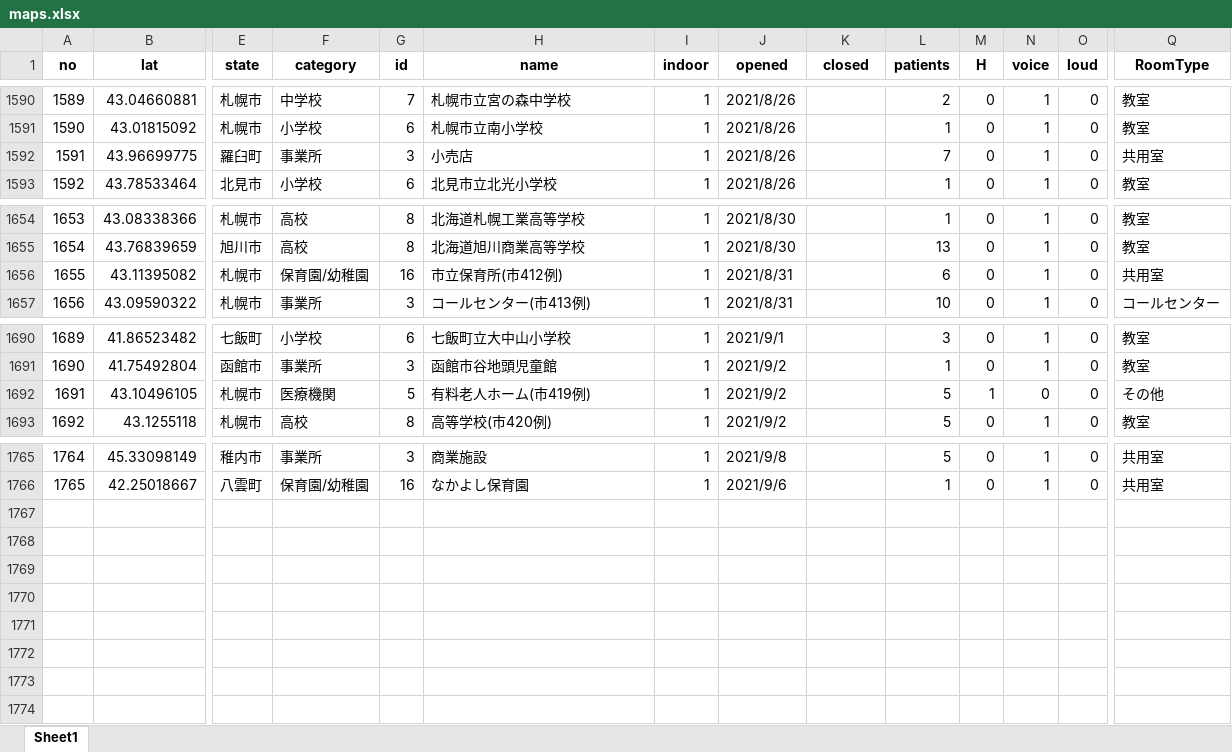
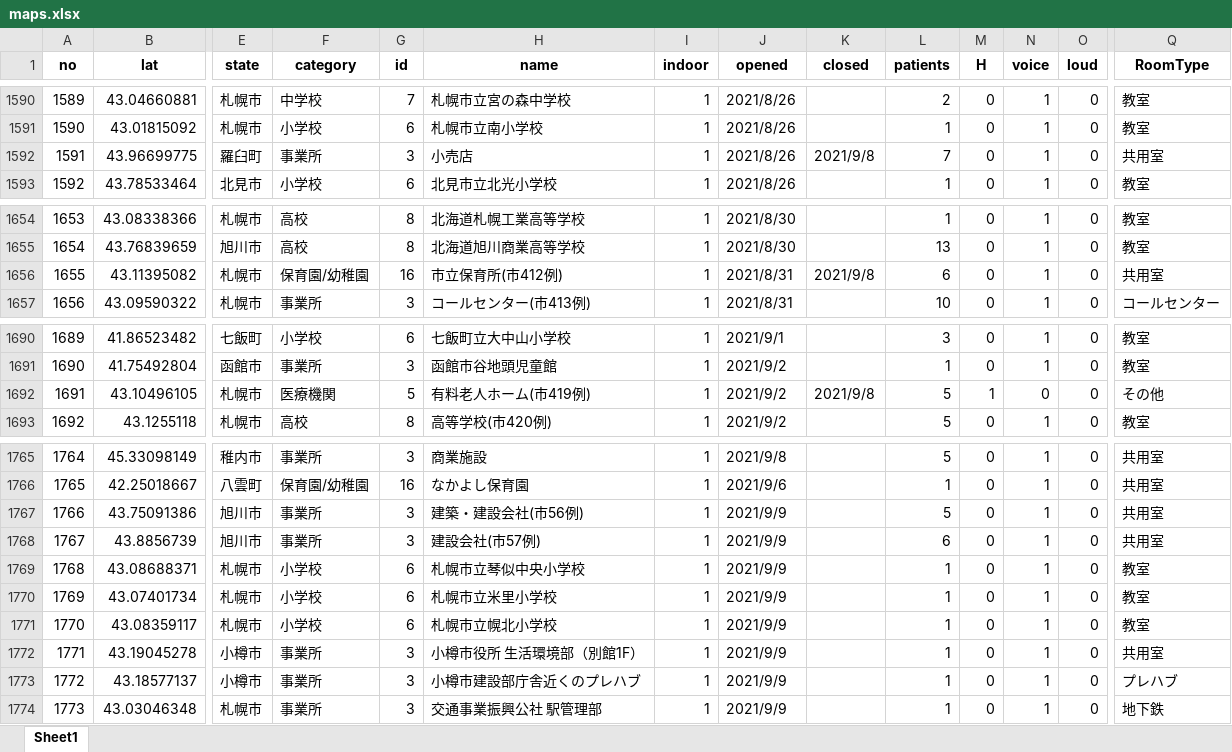
Before and after one commit to geneasyura/cov19-hm, an Excel workbook: csv/maps.xlsx, sheet Sheet1, drawn as a sheet; only a part is shown, gaps mark what is left out; values as stored, in another font and other column widths than the file's, no borders; rows hold the shown columns only; the diff names each change by its address in the sheet, - before the commit and + after, or states it on an @@ line.

Commit message:
Updated with latest data.

```diff
--- a/csv/maps.xlsx (sheet Sheet1)
+++ b/csv/maps.xlsx (sheet Sheet1)
-K1592 (closed): (empty)
+K1592 (closed): 2021/9/8
-K1656 (closed): (empty)
+K1656 (closed): 2021/9/8
-K1692 (closed): (empty)
+K1692 (closed): 2021/9/8
+row 1767: 1766 | 43.75091386 | 旭川市 | 事業所 | 3 | 建築・建設会社(市56例) | 1 | 2021/9/9 |  | 5 | 0 | 1 | 0 | 共用室
+row 1768: 1767 | 43.8856739 | 旭川市 | 事業所 | 3 | 建設会社(市57例) | 1 | 2021/9/9 |  | 6 | 0 | 1 | 0 | 共用室
+row 1769: 1768 | 43.08688371 | 札幌市 | 小学校 | 6 | 札幌市立琴似中央小学校 | 1 | 2021/9/9 |  | 1 | 0 | 1 | 0 | 教室
+row 1770: 1769 | 43.07401734 | 札幌市 | 小学校 | 6 | 札幌市立米里小学校 | 1 | 2021/9/9 |  | 1 | 0 | 1 | 0 | 教室
+row 1771: 1770 | 43.08359117 | 札幌市 | 小学校 | 6 | 札幌市立幌北小学校 | 1 | 2021/9/9 |  | 1 | 0 | 1 | 0 | 教室
+row 1772: 1771 | 43.19045278 | 小樽市 | 事業所 | 3 | 小樽市役所 生活環境部（別館1F） | 1 | 2021/9/9 |  | 1 | 0 | 1 | 0 | 共用室
+row 1773: 1772 | 43.18577137 | 小樽市 | 事業所 | 3 | 小樽市建設部庁舎近くのプレハブ | 1 | 2021/9/9 |  | 1 | 0 | 1 | 0 | プレハブ
+row 1774: 1773 | 43.03046348 | 札幌市 | 事業所 | 3 | 交通事業振興公社 駅管理部 | 1 | 2021/9/9 |  | 1 | 0 | 1 | 0 | 地下鉄
```
Also changed, not shown: csv/longcovid.xlsx, 4 other files.
